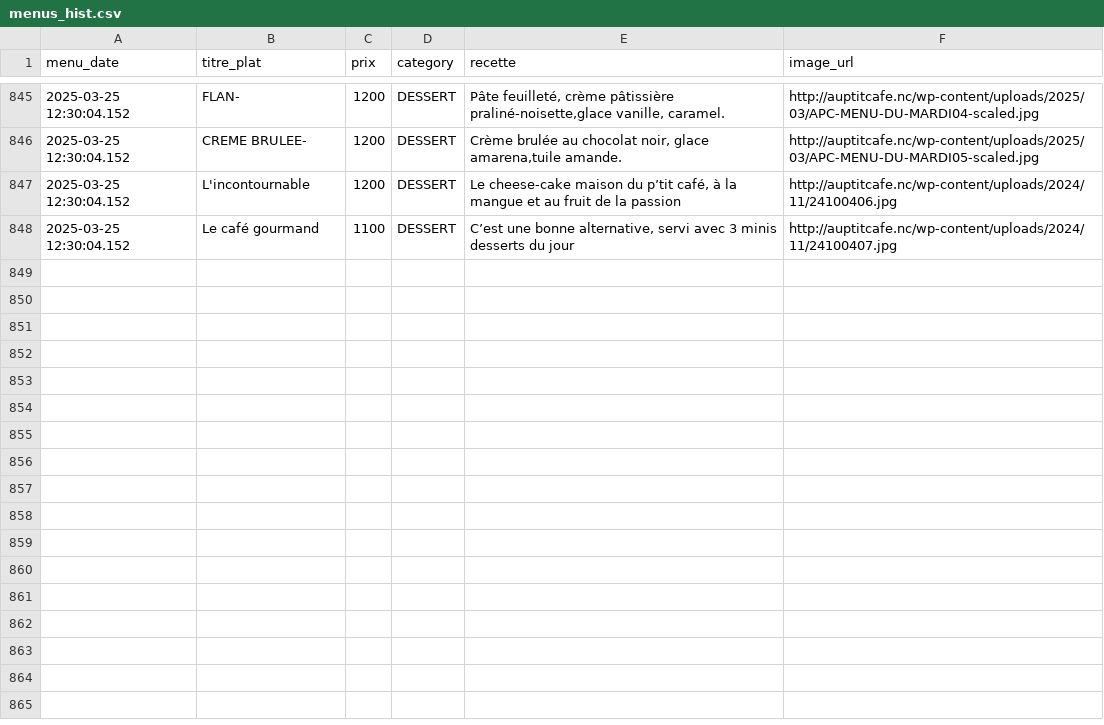
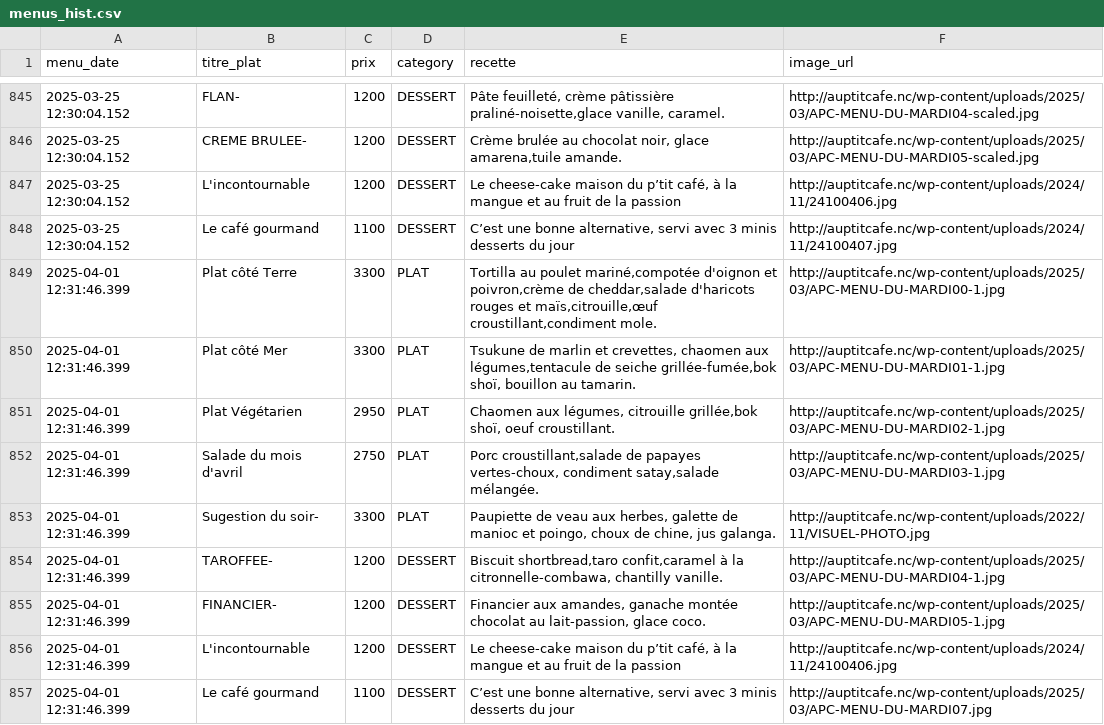
Before and after one commit to adriens/auptitcafe-data, a CSV file: data/menus_hist.csv, drawn as a sheet; only a part is shown, gaps mark what is left out; the diff names each change by its address in the sheet, - before the commit and + after, or states it on an @@ line.

Commit message:
🔁 Daily snapshot des menus 📜, cf #1

```diff
--- a/data/menus_hist.csv
+++ b/data/menus_hist.csv
+row 849: 2025-04-01 12:31:46.399 | Plat côté Terre | 3300 | PLAT | Tortilla au poulet mariné,compotée d'oignon et poivron,crème de cheddar,salade d'haricots rouges et maïs,citrouille,œuf croustillant,condiment mole. | http://auptitcafe.nc/wp-content/uploads/2025/03/APC-MENU-DU-MARDI00-1.jpg
+row 850: 2025-04-01 12:31:46.399 | Plat côté Mer | 3300 | PLAT | Tsukune de marlin et crevettes, chaomen aux légumes,tentacule de seiche grillée-fumée,bok shoï, bouillon au tamarin. | http://auptitcafe.nc/wp-content/uploads/2025/03/APC-MENU-DU-MARDI01-1.jpg
+row 851: 2025-04-01 12:31:46.399 | Plat Végétarien | 2950 | PLAT | Chaomen aux légumes, citrouille grillée,bok shoï, oeuf croustillant. | http://auptitcafe.nc/wp-content/uploads/2025/03/APC-MENU-DU-MARDI02-1.jpg
+row 852: 2025-04-01 12:31:46.399 | Salade du mois d'avril | 2750 | PLAT | Porc croustillant,salade de papayes vertes-choux, condiment satay,salade mélangée. | http://auptitcafe.nc/wp-content/uploads/2025/03/APC-MENU-DU-MARDI03-1.jpg
+row 853: 2025-04-01 12:31:46.399 | Sugestion du soir- | 3300 | PLAT | Paupiette de veau aux herbes, galette de manioc et poingo, choux de chine, jus galanga. | http://auptitcafe.nc/wp-content/uploads/2022/11/VISUEL-PHOTO.jpg
+row 854: 2025-04-01 12:31:46.399 | TAROFFEE- | 1200 | DESSERT | Biscuit shortbread,taro confit,caramel à la citronnelle-combawa, chantilly vanille. | http://auptitcafe.nc/wp-content/uploads/2025/03/APC-MENU-DU-MARDI04-1.jpg
+row 855: 2025-04-01 12:31:46.399 | FINANCIER- | 1200 | DESSERT | Financier aux amandes, ganache montée chocolat au lait-passion, glace coco. | http://auptitcafe.nc/wp-content/uploads/2025/03/APC-MENU-DU-MARDI05-1.jpg
+row 856: 2025-04-01 12:31:46.399 | L'incontournable | 1200 | DESSERT | Le cheese-cake maison du p’tit café, à la mangue et au fruit de la passion | http://auptitcafe.nc/wp-content/uploads/2024/11/24100406.jpg
+row 857: 2025-04-01 12:31:46.399 | Le café gourmand | 1100 | DESSERT | C’est une bonne alternative, servi avec 3 minis desserts du jour | http://auptitcafe.nc/wp-content/uploads/2025/03/APC-MENU-DU-MARDI07.jpg
```
Also changed, not shown: data/current_menus.csv, data/current_menus_headers.csv.
